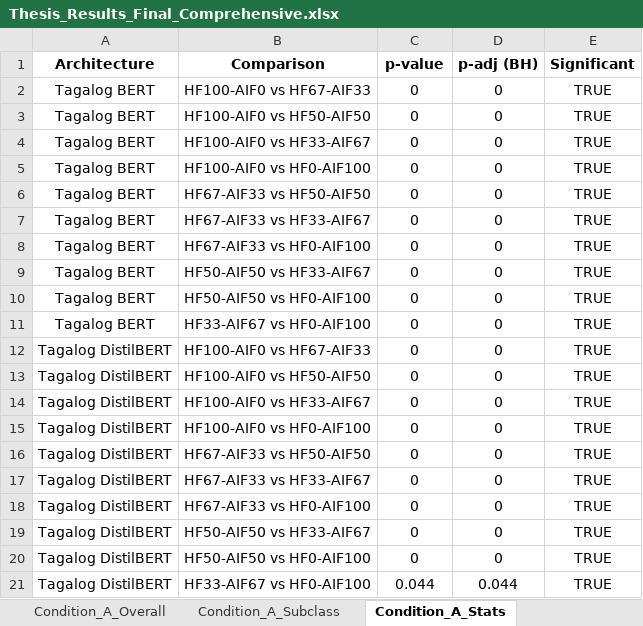
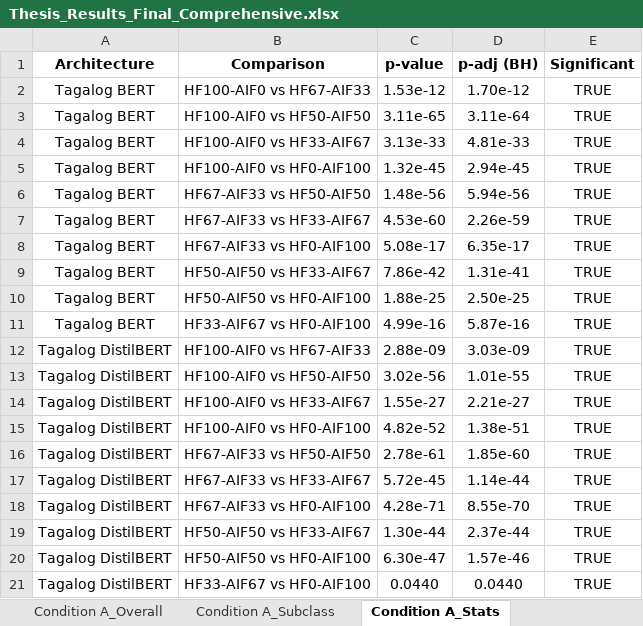
Before and after one commit to codenamenui/Thesis, an Excel workbook: merged/Thesis_Results_Final_Comprehensive.xlsx, sheet Condition A_Stats, drawn as a sheet; values as stored, in another font and other column widths than the file's, no borders; the diff names each change by its address in the sheet, - before the commit and + after, or states it on an @@ line.

Commit message:
Add new visualizations and update existing files for Conditions A, B, and C
- Added new accuracy bar, learning curves, and ratio trend images for Conditions A, B, and C.
- Introduced confusion pattern images for each condition.
- Updated existing ratio trend images for Conditions A, B, and C.
- Updated length pipeline results and thesis results Excel files.

```diff
--- a/merged/Thesis_Results_Final_Comprehensive.xlsx (sheet Condition A_Stats)
+++ b/merged/Thesis_Results_Final_Comprehensive.xlsx (sheet Condition A_Stats)
-sheet tab: Condition_A_Overall
+sheet tab: Condition A_Overall
-sheet tab: Condition_A_Subclass
+sheet tab: Condition A_Subclass
-sheet tab: Condition_A_Stats
+sheet tab: Condition A_Stats
-C2 (p-value): 0
+C2 (p-value): 1.53e-12
-D2 (p-adj (BH)): 0
+D2 (p-adj (BH)): 1.70e-12
-C3 (p-value): 0
+C3 (p-value): 3.11e-65
-D3 (p-adj (BH)): 0
+D3 (p-adj (BH)): 3.11e-64
-C4 (p-value): 0
+C4 (p-value): 3.13e-33
-D4 (p-adj (BH)): 0
+D4 (p-adj (BH)): 4.81e-33
-C5 (p-value): 0
+C5 (p-value): 1.32e-45
-D5 (p-adj (BH)): 0
+D5 (p-adj (BH)): 2.94e-45
-C6 (p-value): 0
+C6 (p-value): 1.48e-56
-D6 (p-adj (BH)): 0
+D6 (p-adj (BH)): 5.94e-56
-C7 (p-value): 0
+C7 (p-value): 4.53e-60
-D7 (p-adj (BH)): 0
+D7 (p-adj (BH)): 2.26e-59
-C8 (p-value): 0
+C8 (p-value): 5.08e-17
-D8 (p-adj (BH)): 0
+D8 (p-adj (BH)): 6.35e-17
-C9 (p-value): 0
+C9 (p-value): 7.86e-42
-D9 (p-adj (BH)): 0
+D9 (p-adj (BH)): 1.31e-41
-C10 (p-value): 0
+C10 (p-value): 1.88e-25
-D10 (p-adj (BH)): 0
+D10 (p-adj (BH)): 2.50e-25
-C11 (p-value): 0
+C11 (p-value): 4.99e-16
-D11 (p-adj (BH)): 0
+D11 (p-adj (BH)): 5.87e-16
-C12 (p-value): 0
+C12 (p-value): 2.88e-09
-D12 (p-adj (BH)): 0
+D12 (p-adj (BH)): 3.03e-09
-C13 (p-value): 0
+C13 (p-value): 3.02e-56
-D13 (p-adj (BH)): 0
+D13 (p-adj (BH)): 1.01e-55
-C14 (p-value): 0
+C14 (p-value): 1.55e-27
-D14 (p-adj (BH)): 0
+D14 (p-adj (BH)): 2.21e-27
-C15 (p-value): 0
+C15 (p-value): 4.82e-52
-D15 (p-adj (BH)): 0
+D15 (p-adj (BH)): 1.38e-51
-C16 (p-value): 0
+C16 (p-value): 2.78e-61
-D16 (p-adj (BH)): 0
+D16 (p-adj (BH)): 1.85e-60
-C17 (p-value): 0
+C17 (p-value): 5.72e-45
-D17 (p-adj (BH)): 0
+D17 (p-adj (BH)): 1.14e-44
-C18 (p-value): 0
+C18 (p-value): 4.28e-71
-D18 (p-adj (BH)): 0
+D18 (p-adj (BH)): 8.55e-70
-C19 (p-value): 0
+C19 (p-value): 1.30e-44
-D19 (p-adj (BH)): 0
+D19 (p-adj (BH)): 2.37e-44
-C20 (p-value): 0
+C20 (p-value): 6.30e-47
-D20 (p-adj (BH)): 0
+D20 (p-adj (BH)): 1.57e-46
-C21 (p-value): 0.044
+C21 (p-value): 0.0440
-D21 (p-adj (BH)): 0.044
+D21 (p-adj (BH)): 0.0440
```
Also changed, not shown: sheet CrossCondition_Stats, sheet Condition B_Stats, sheet Condition C_Stats, sheet Champion_Comparisons, other sheet tabs, length_pipeline_results.xlsx, 24 other files.
